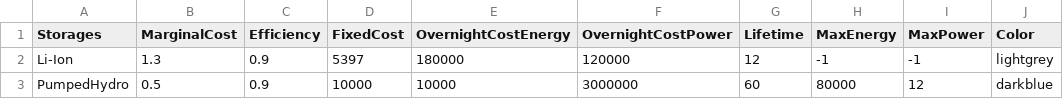
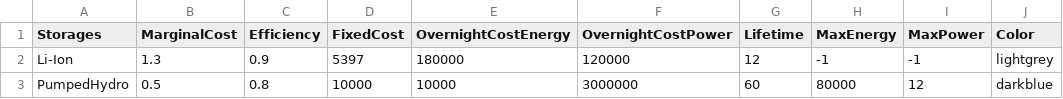
Before and after one commit to QuentinNativel/Energetic_modelling_SS2019, a CSV file: data/storages.csv, drawn as a sheet.

Commit message:
Update storages.csv
New efficiency for Pumped-Hyro

```diff
--- a/data/storages.csv
+++ b/data/storages.csv
@@ -2,2 +2,2 @@ Storages,MarginalCost,Efficiency,FixedCost,OvernightCostEnergy,OvernightCostPowe
 Li-Ion,1.3,0.9,5397,180000,120000,12,-1,-1,lightgrey
-PumpedHydro,0.5,0.9,10000,10000,3000000,60,80000,12,darkblue
+PumpedHydro,0.5,0.8,10000,10000,3000000,60,80000,12,darkblue
```
